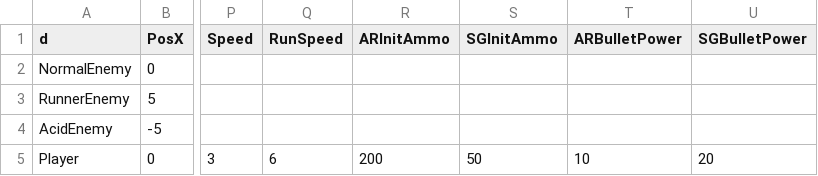
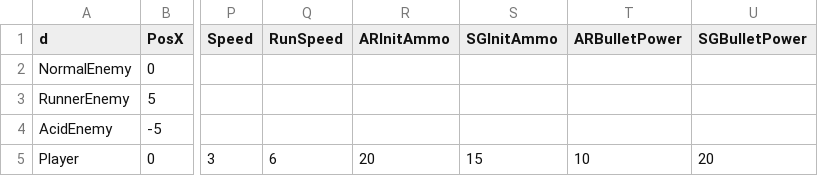
Before and after one commit to meronpanun/MyGame3D2, a CSV file: 3DShooting/3DShooting/data/CSV/CharacterTransfromData.csv, drawn as a sheet; only a part is shown, gaps mark what is left out; the diff names each change by its address in the sheet, - before the commit and + after, or states it on an @@ line.

```diff
--- a/3DShooting/3DShooting/data/CSV/CharacterTransfromData.csv
+++ b/3DShooting/3DShooting/data/CSV/CharacterTransfromData.csv
-R5 (ARInitAmmo): 200
+R5 (ARInitAmmo): 20
-S5 (SGInitAmmo): 50
+S5 (SGInitAmmo): 15
```
Also changed, not shown: 9 other files.
